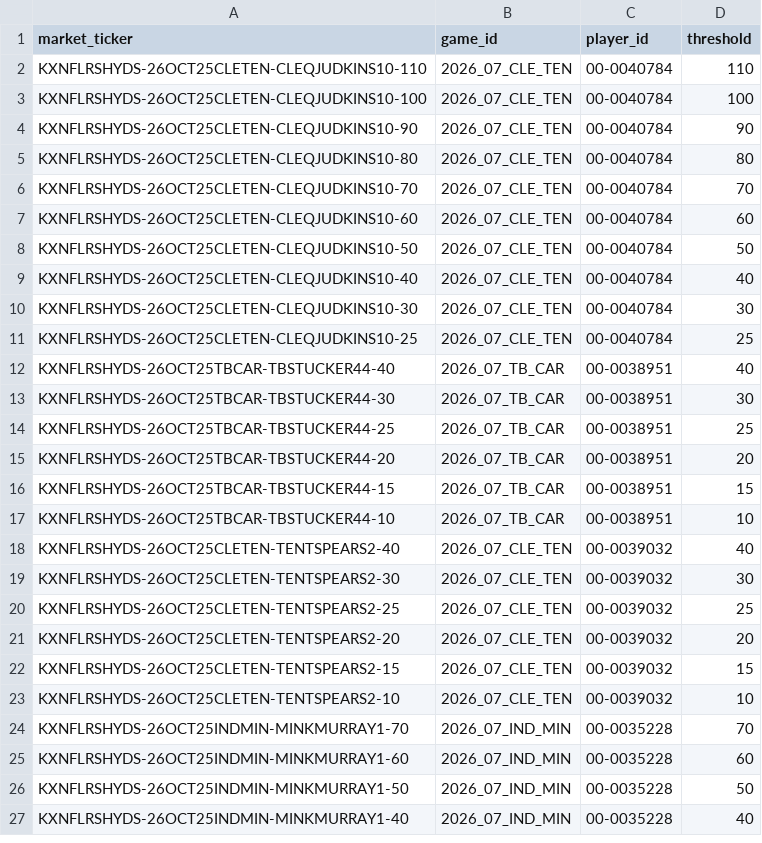
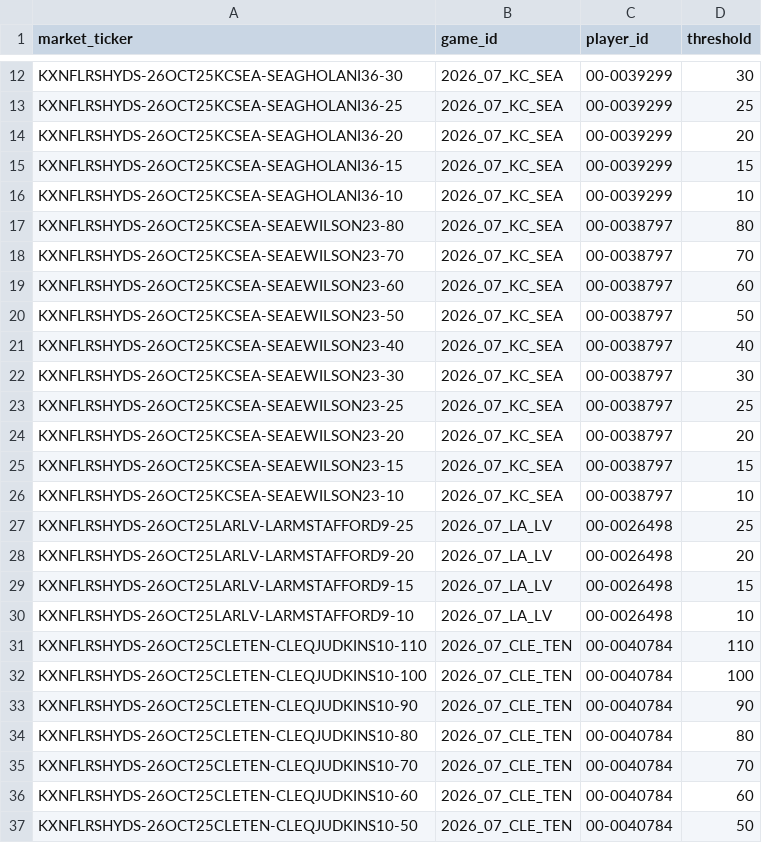
Before and after one commit to SaintSteven/Kalshi-trading-backend, a CSV file: research/nfl_prospective_paper_v001/data/rushing_market_mapping.csv, drawn as a sheet; only a part is shown, gaps mark what is left out; the shorter side is filled out with more unchanged rows; the diff covers the shown part only.

```diff
--- a/research/nfl_prospective_paper_v001/data/rushing_market_mapping.csv
+++ b/research/nfl_prospective_paper_v001/data/rushing_market_mapping.csv
@@ -2 +12,20 @@ market_ticker,game_id,player_id,threshold
+KXNFLRSHYDS-26OCT25KCSEA-SEAGHOLANI36-30,2026_07_KC_SEA,00-0039299,30
+KXNFLRSHYDS-26OCT25KCSEA-SEAGHOLANI36-25,2026_07_KC_SEA,00-0039299,25
+KXNFLRSHYDS-26OCT25KCSEA-SEAGHOLANI36-20,2026_07_KC_SEA,00-0039299,20
+KXNFLRSHYDS-26OCT25KCSEA-SEAGHOLANI36-15,2026_07_KC_SEA,00-0039299,15
+KXNFLRSHYDS-26OCT25KCSEA-SEAGHOLANI36-10,2026_07_KC_SEA,00-0039299,10
+KXNFLRSHYDS-26OCT25KCSEA-SEAEWILSON23-80,2026_07_KC_SEA,00-0038797,80
+KXNFLRSHYDS-26OCT25KCSEA-SEAEWILSON23-70,2026_07_KC_SEA,00-0038797,70
+KXNFLRSHYDS-26OCT25KCSEA-SEAEWILSON23-60,2026_07_KC_SEA,00-0038797,60
+KXNFLRSHYDS-26OCT25KCSEA-SEAEWILSON23-50,2026_07_KC_SEA,00-0038797,50
+KXNFLRSHYDS-26OCT25KCSEA-SEAEWILSON23-40,2026_07_KC_SEA,00-0038797,40
+KXNFLRSHYDS-26OCT25KCSEA-SEAEWILSON23-30,2026_07_KC_SEA,00-0038797,30
+KXNFLRSHYDS-26OCT25KCSEA-SEAEWILSON23-25,2026_07_KC_SEA,00-0038797,25
+KXNFLRSHYDS-26OCT25KCSEA-SEAEWILSON23-20,2026_07_KC_SEA,00-0038797,20
+KXNFLRSHYDS-26OCT25KCSEA-SEAEWILSON23-15,2026_07_KC_SEA,00-0038797,15
+KXNFLRSHYDS-26OCT25KCSEA-SEAEWILSON23-10,2026_07_KC_SEA,00-0038797,10
+KXNFLRSHYDS-26OCT25LARLV-LARMSTAFFORD9-25,2026_07_LA_LV,00-0026498,25
+KXNFLRSHYDS-26OCT25LARLV-LARMSTAFFORD9-20,2026_07_LA_LV,00-0026498,20
+KXNFLRSHYDS-26OCT25LARLV-LARMSTAFFORD9-15,2026_07_LA_LV,00-0026498,15
+KXNFLRSHYDS-26OCT25LARLV-LARMSTAFFORD9-10,2026_07_LA_LV,00-0026498,10
 KXNFLRSHYDS-26OCT25CLETEN-CLEQJUDKINS10-110,2026_07_CLE_TEN,00-0040784,110
```
Also changed, not shown: 10 added rows elsewhere in this file, research/nfl_prospective_paper_v001/data/collector_health.csv, research/nfl_prospective_paper_v001/data/receiving_market_mapping.csv, 8 other files.
